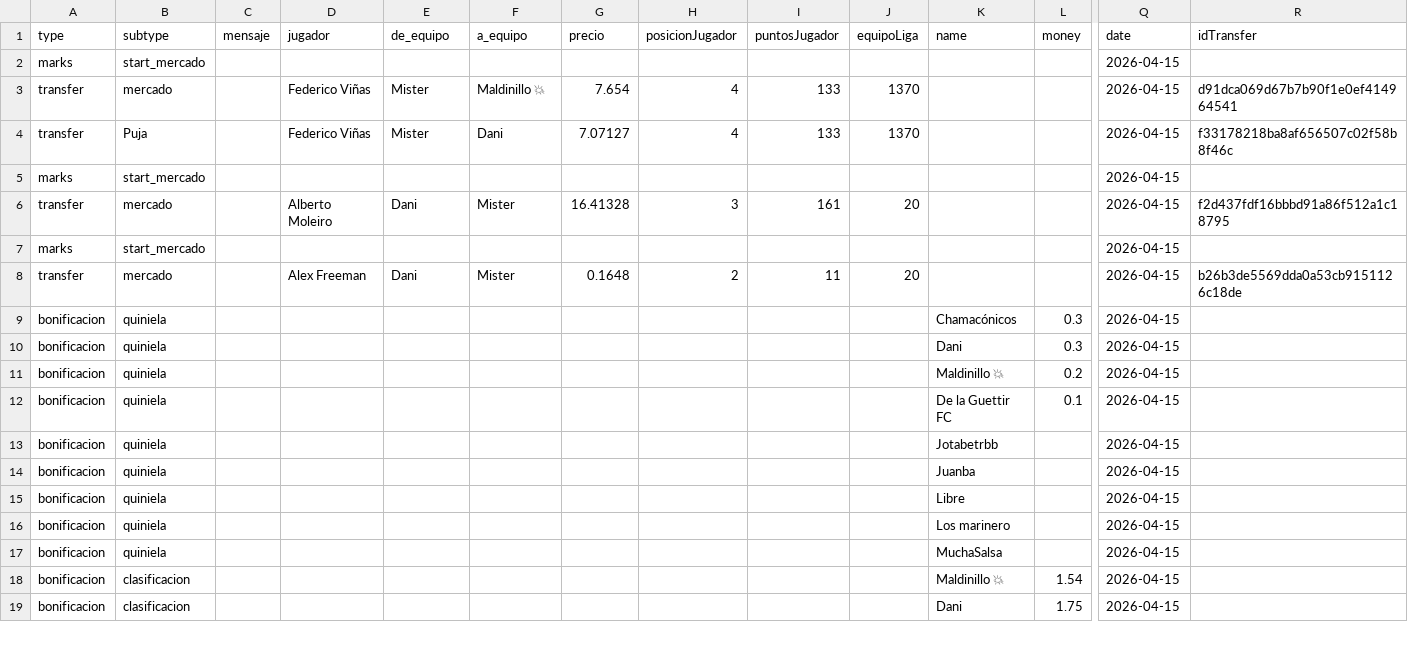
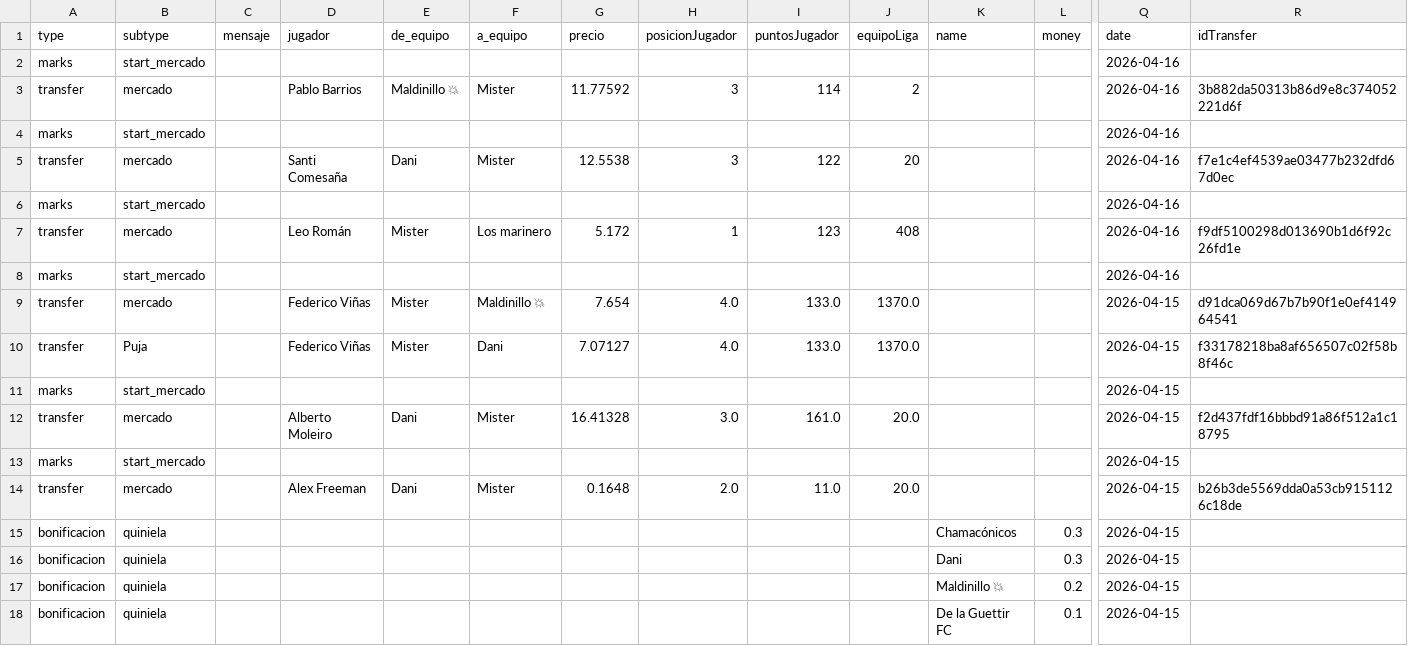
Before and after one commit to javica98/MisterFantasy_analytics, a CSV file: data/processed/ganancias.csv, drawn as a sheet; only a part is shown, gaps mark what is left out; the shorter side is filled out with more unchanged rows; removed rows and columns are numbered as before the commit, all else as after; rows hold the shown columns only; the diff names each change by its address in the sheet, - before the commit and + after, or states it on an @@ line.

```diff
--- a/data/processed/ganancias.csv
+++ b/data/processed/ganancias.csv
+row 2: marks | start_mercado |  |  |  |  |  |  |  |  |  |  | 2026-04-16
+row 3: transfer | mercado |  | Pablo Barrios | Maldinillo 💥 | Mister | 11.77592 | 3 | 114 | 2 |  |  | 2026-04-16 | 3b882da50313b86d9e8c374052221d6f
+row 4: marks | start_mercado |  |  |  |  |  |  |  |  |  |  | 2026-04-16
+row 5: transfer | mercado |  | Santi Comesaña | Dani | Mister | 12.5538 | 3 | 122 | 20 |  |  | 2026-04-16 | f7e1c4ef4539ae03477b232dfd67d0ec
+row 6: marks | start_mercado |  |  |  |  |  |  |  |  |  |  | 2026-04-16
+row 7: transfer | mercado |  | Leo Román | Mister | Los marinero | 5.172 | 1 | 123 | 408 |  |  | 2026-04-16 | f9df5100298d013690b1d6f92c26fd1e
+row 8: marks | start_mercado |  |  |  |  |  |  |  |  |  |  | 2026-04-16
+row 9: transfer | mercado |  | Federico Viñas | Mister | Maldinillo 💥 | 7.654 | 4.0 | 133.0 | 1370.0 |  |  | 2026-04-15 | d91dca069d67b7b90f1e0ef414964541
+row 10: transfer | Puja |  | Federico Viñas | Mister | Dani | 7.07127 | 4.0 | 133.0 | 1370.0 |  |  | 2026-04-15 | f33178218ba8af656507c02f58b8f46c
-D12 (jugador): Federico Viñas
+D12 (jugador): Alberto Moleiro
-E12 (de_equipo): Mister
+E12 (de_equipo): Dani
-F12 (a_equipo): Maldinillo 💥
+F12 (a_equipo): Mister
-G12 (precio): 7.654
+G12 (precio): 16.41328
-H12 (posicionJugador): 4
+H12 (posicionJugador): 3.0
-I12 (puntosJugador): 133
+I12 (puntosJugador): 161.0
-J12 (equipoLiga): 1370
+J12 (equipoLiga): 20.0
-R12 (idTransfer): d91dca069d67b7b90f1e0ef414964541
+R12 (idTransfer): f2d437fdf16bbbd91a86f512a1c18795
-row 4: transfer | Puja |  | Federico Viñas | Mister | Dani | 7.07127 | 4 | 133 | 1370 |  |  | 2026-04-15 | f33178218ba8af656507c02f58b8f46c
-row 6: transfer | mercado |  | Alberto Moleiro | Dani | Mister | 16.41328 | 3 | 161 | 20 |  |  | 2026-04-15 | f2d437fdf16bbbd91a86f512a1c18795
-row 7: marks | start_mercado |  |  |  |  |  |  |  |  |  |  | 2026-04-15
-H14 (posicionJugador): 2
+H14 (posicionJugador): 2.0
-I14 (puntosJugador): 11
+I14 (puntosJugador): 11.0
-J14 (equipoLiga): 20
+J14 (equipoLiga): 20.0
```
Also changed, not shown: data/processed/ganancias_clean.csv, data/processed/ganancias_jugador.csv, 3 other files.
